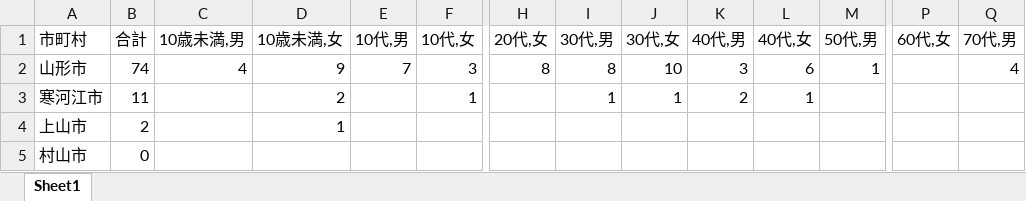
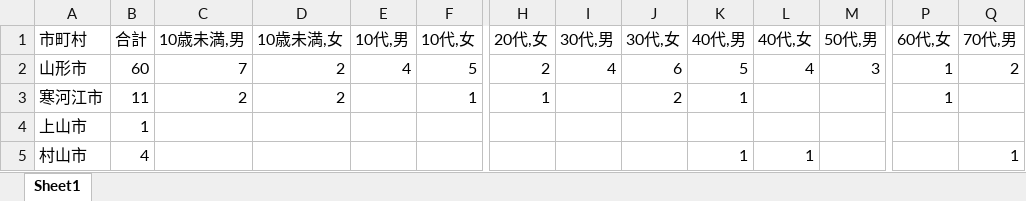
Before and after one commit to satorukadowaki/covid19-yamagata, an Excel workbook: app/master_data/excel/yamagata_covid.xlsx, sheet Sheet1, drawn as a sheet; only a part is shown, gaps mark what is left out; values as stored, in another font and other column widths than the file's, no borders; the diff covers the shown part only; the diff names each change by its address in the sheet, - before the commit and + after, or states it on an @@ line.

```diff
--- a/app/master_data/excel/yamagata_covid.xlsx (sheet Sheet1)
+++ b/app/master_data/excel/yamagata_covid.xlsx (sheet Sheet1)
-B2 (合計): 74
+B2 (合計): 60
-C2 (10歳未満,男): 4
+C2 (10歳未満,男): 7
-D2 (10歳未満,女): 9
+D2 (10歳未満,女): 2
-E2 (10代,男): 7
+E2 (10代,男): 4
-F2 (10代,女): 3
+F2 (10代,女): 5
-H2 (20代,女): 8
+H2 (20代,女): 2
-I2 (30代,男): 8
+I2 (30代,男): 4
-J2 (30代,女): 10
+J2 (30代,女): 6
-K2 (40代,男): 3
+K2 (40代,男): 5
-L2 (40代,女): 6
+L2 (40代,女): 4
-M2 (50代,男): 1
+M2 (50代,男): 3
-P2:P3 (60代,女): (empty)
+P2:P3 (60代,女): 1
-Q2 (70代,男): 4
+Q2 (70代,男): 2
-C3 (10歳未満,男): (empty)
+C3 (10歳未満,男): 2
-H3 (20代,女): (empty)
+H3 (20代,女): 1
-I3 (30代,男): 1
+I3 (30代,男): (empty)
-J3 (30代,女): 1
+J3 (30代,女): 2
-K3 (40代,男): 2
+K3 (40代,男): 1
-L3 (40代,女): 1
+L3 (40代,女): (empty)
-B4 (合計): 2
+B4 (合計): 1
-D4 (10歳未満,女): 1
+D4 (10歳未満,女): (empty)
-B5 (合計): 0
+B5 (合計): 4
-K5 (40代,男): (empty)
+K5 (40代,男): 1
-L5 (40代,女): (empty)
+L5 (40代,女): 1
-Q5 (70代,男): (empty)
+Q5 (70代,男): 1
```
Also changed, not shown: 167 edited cells elsewhere in this sheet, 24 other files.
